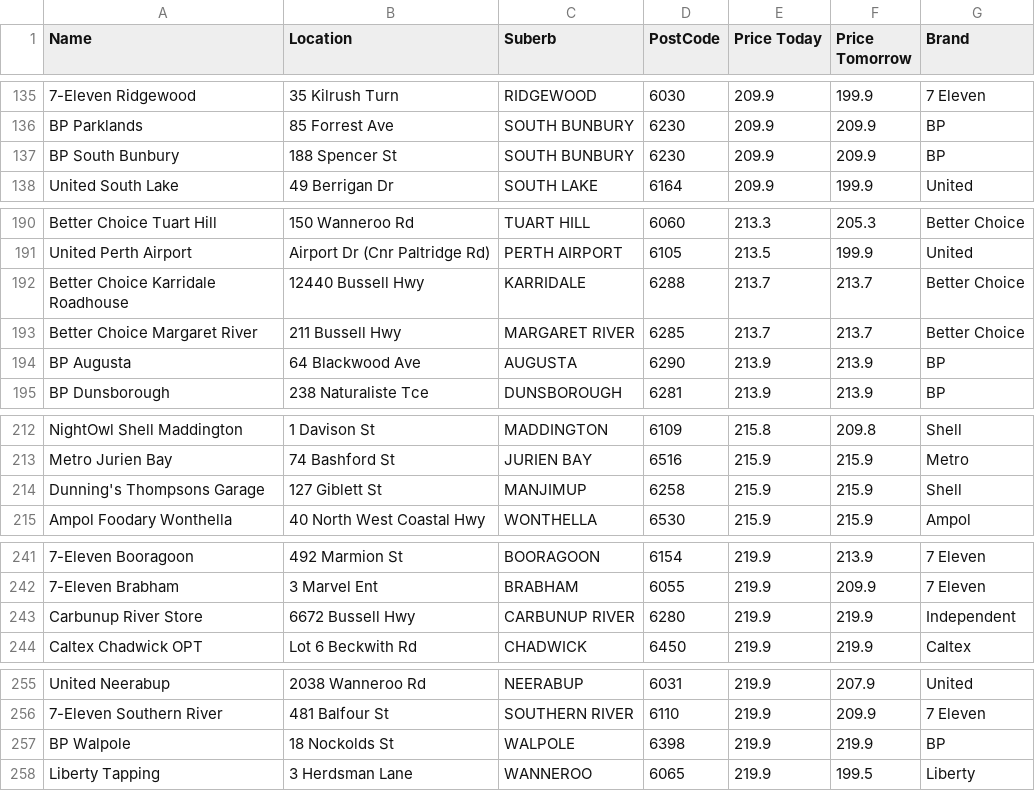
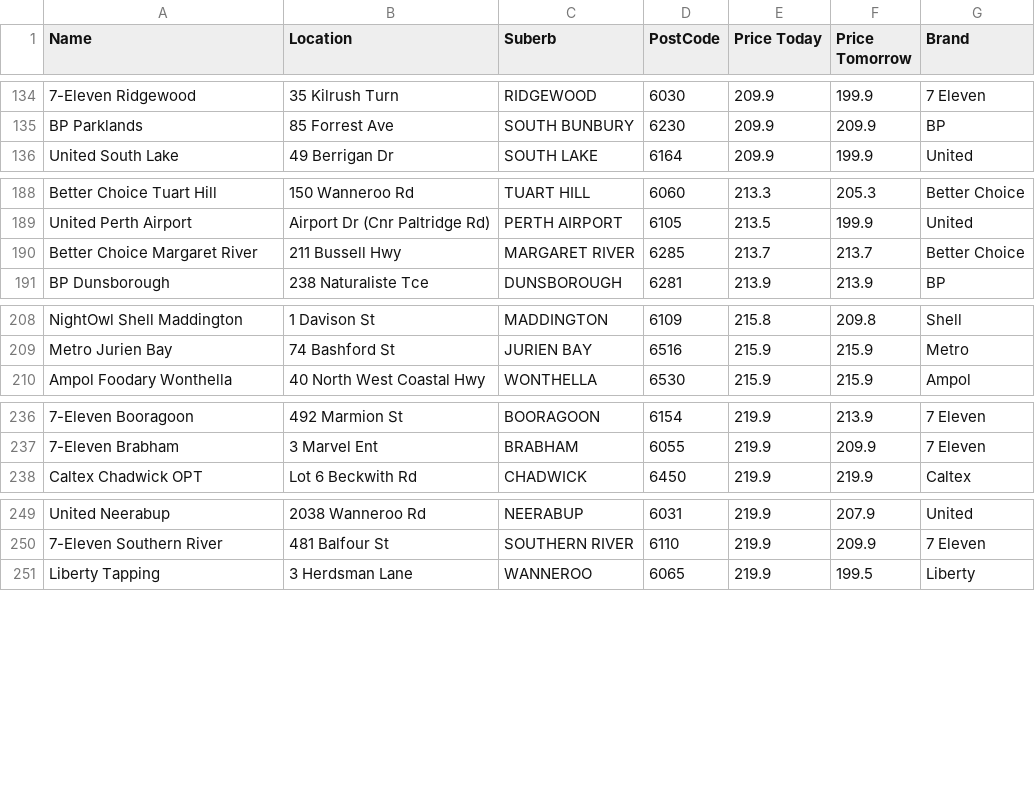
Before and after one commit to Luke3573/WaFuel, a CSV file: WaFuel98.csv, drawn as a sheet; only a part is shown, gaps mark what is left out; removed rows and columns are numbered as before the commit, all else as after; the diff covers the shown part only; the diff names each change by its address in the sheet, - before the commit and + after, or states it on an @@ line.

```diff
--- a/WaFuel98.csv
+++ b/WaFuel98.csv
-row 137: BP South Bunbury | 188 Spencer St | SOUTH BUNBURY | 6230 | 209.9 | 209.9 | BP
-row 192: Better Choice Karridale Roadhouse | 12440 Bussell Hwy | KARRIDALE | 6288 | 213.7 | 213.7 | Better Choice
-row 194: BP Augusta | 64 Blackwood Ave | AUGUSTA | 6290 | 213.9 | 213.9 | BP
-row 214: Dunning's Thompsons Garage | 127 Giblett St | MANJIMUP | 6258 | 215.9 | 215.9 | Shell
-row 243: Carbunup River Store | 6672 Bussell Hwy | CARBUNUP RIVER | 6280 | 219.9 | 219.9 | Independent
-row 257: BP Walpole | 18 Nockolds St | WALPOLE | 6398 | 219.9 | 219.9 | BP
```
Also changed, not shown: 12 added rows and 6 removed rows elsewhere in this file, WaFuelULP.csv.
